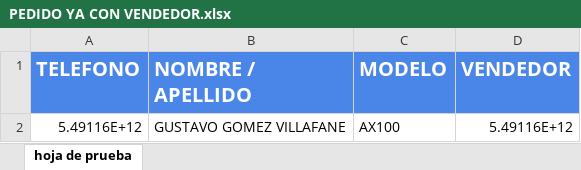
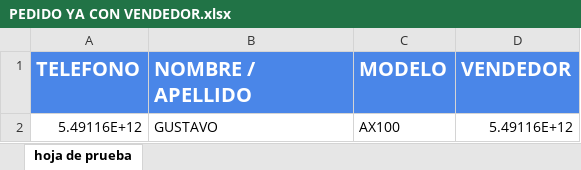
Before and after one commit to Gusgv-arg/3.2.10.MEGAMOTO-WhatsApp, an Excel workbook: excel/PEDIDO YA CON VENDEDOR.xlsx, sheet hoja de prueba, drawn as a sheet; values as stored, in another font and other column widths than the file's, no borders; the diff names each change by its address in the sheet, - before the commit and + after, or states it on an @@ line.

```diff
--- a/excel/PEDIDO YA CON VENDEDOR.xlsx (sheet hoja de prueba)
+++ b/excel/PEDIDO YA CON VENDEDOR.xlsx (sheet hoja de prueba)
-B2 (NOMBRE / APELLIDO): GUSTAVO GOMEZ VILLAFANE
+B2 (NOMBRE / APELLIDO): GUSTAVO
```
Also changed, not shown: 5 other files.
